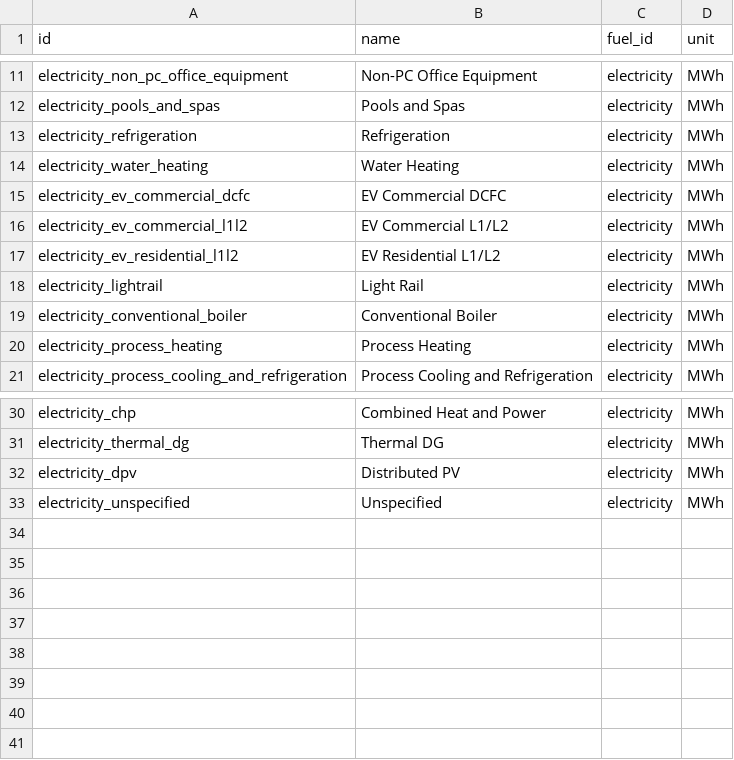
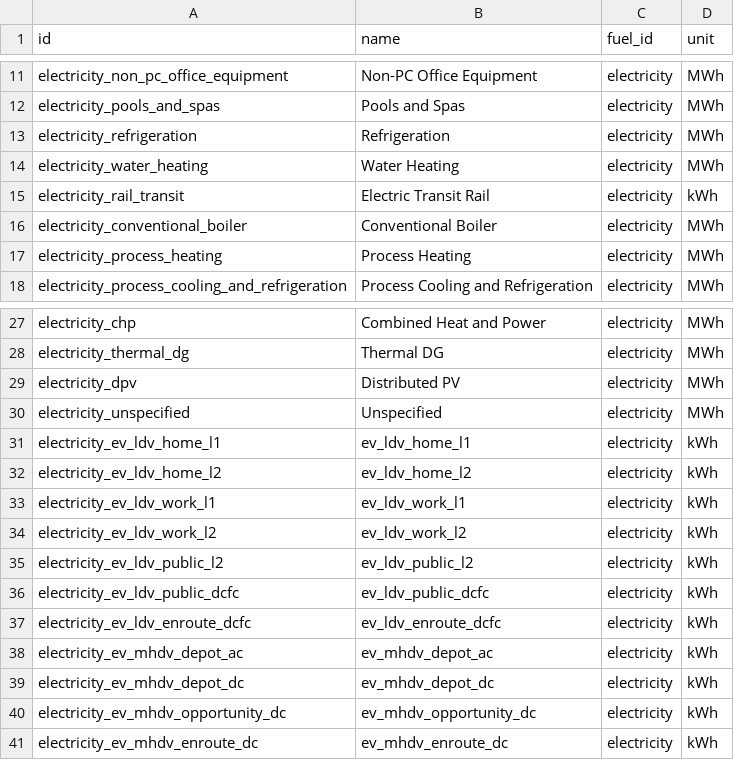
Before and after one commit to dsgrid/dsgrid-project-DECARB, a CSV file: project/dimensions/enduses.csv, drawn as a sheet; only a part is shown, gaps mark what is left out.

Commit message:
fix dimensions and mappings

```diff
--- a/project/dimensions/enduses.csv
+++ b/project/dimensions/enduses.csv
@@ -14,6 +14,3 @@ electricity_refrigeration,Refrigeration,electricity,MWh
 electricity_water_heating,Water Heating,electricity,MWh
-electricity_ev_commercial_dcfc,EV Commercial DCFC,electricity,MWh
-electricity_ev_commercial_l1l2,EV Commercial L1/L2,electricity,MWh
-electricity_ev_residential_l1l2,EV Residential L1/L2,electricity,MWh
-electricity_lightrail,Light Rail,electricity,MWh
+electricity_rail_transit,Electric Transit Rail,electricity,kWh
 electricity_conventional_boiler,Conventional Boiler,electricity,MWh
@@ -33 +30,12 @@ electricity_dpv,Distributed PV,electricity,MWh
 electricity_unspecified,Unspecified,electricity,MWh
+electricity_ev_ldv_home_l1,ev_ldv_home_l1,electricity,kWh
+electricity_ev_ldv_home_l2,ev_ldv_home_l2,electricity,kWh
+electricity_ev_ldv_work_l1,ev_ldv_work_l1,electricity,kWh
+electricity_ev_ldv_work_l2,ev_ldv_work_l2,electricity,kWh
+electricity_ev_ldv_public_l2,ev_ldv_public_l2,electricity,kWh
+electricity_ev_ldv_public_dcfc,ev_ldv_public_dcfc,electricity,kWh
+electricity_ev_ldv_enroute_dcfc,ev_ldv_enroute_dcfc,electricity,kWh
+electricity_ev_mhdv_depot_ac,ev_mhdv_depot_ac,electricity,kWh
+electricity_ev_mhdv_depot_dc,ev_mhdv_depot_dc,electricity,kWh
+electricity_ev_mhdv_opportunity_dc,ev_mhdv_opportunity_dc,electricity,kWh
+electricity_ev_mhdv_enroute_dc,ev_mhdv_enroute_dc,electricity,kWh
```
Also changed, not shown: project/dimensions/subsectors.csv, project/dimensions/subset/end_uses_by_sector.csv, 5 other files.
